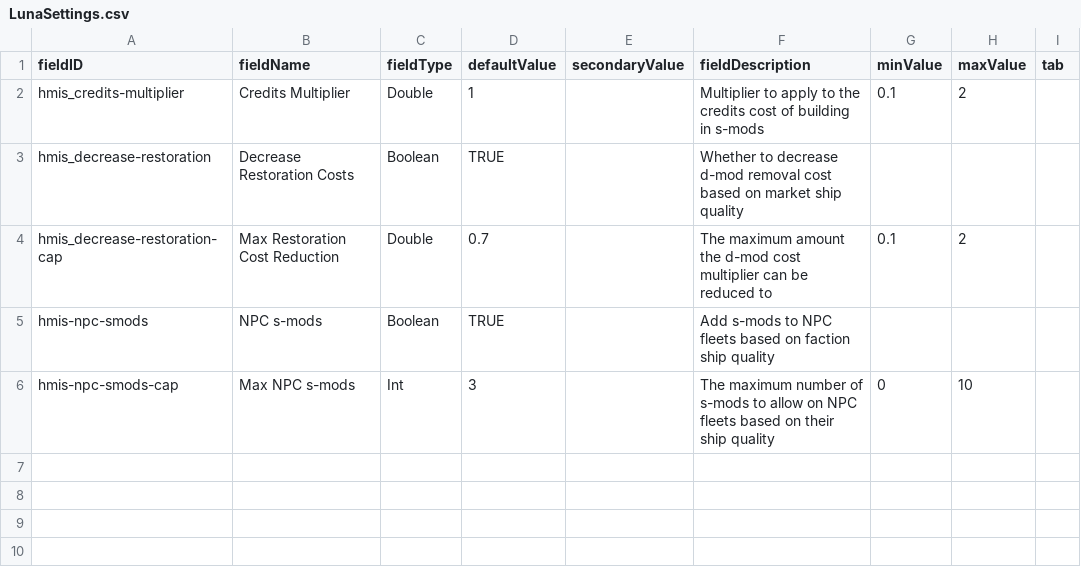
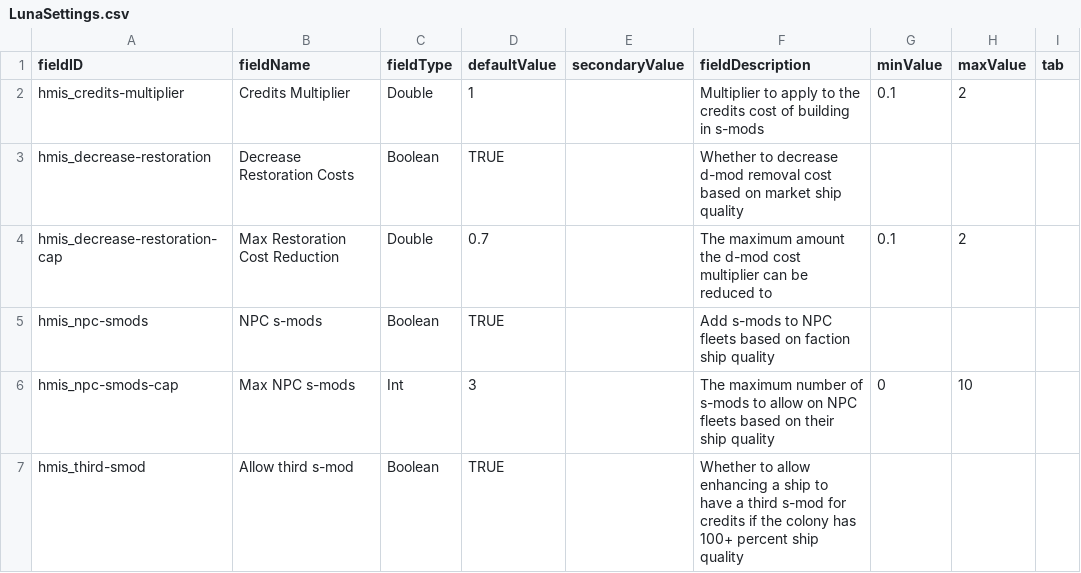
Before and after one commit to Pentarctagon/HullModIndustrialServices, a CSV file: data/config/LunaSettings.csv, drawn as a sheet.

Commit message:
allow using credits to increase s-mod limit up to 3 for a ship

```diff
--- a/data/config/LunaSettings.csv
+++ b/data/config/LunaSettings.csv
@@ -4,3 +4,4 @@ hmis_decrease-restoration,Decrease Restoration Costs,Boolean,TRUE,,Whether to de
 hmis_decrease-restoration-cap,Max Restoration Cost Reduction,Double,0.7,,The maximum amount the d-mod cost multiplier can be reduced to,0.1,2,
-hmis-npc-smods,NPC s-mods,Boolean,TRUE,,Add s-mods to NPC fleets based on faction ship quality,,,
-hmis-npc-smods-cap,Max NPC s-mods,Int,3,,The maximum number of s-mods to allow on NPC fleets based on their ship quality,0,10,
+hmis_npc-smods,NPC s-mods,Boolean,TRUE,,Add s-mods to NPC fleets based on faction ship quality,,,
+hmis_npc-smods-cap,Max NPC s-mods,Int,3,,The maximum number of s-mods to allow on NPC fleets based on their ship quality,0,10,
+hmis_third-smod,Allow third s-mod,Boolean,TRUE,,Whether to allow enhancing a ship to have a third s-mod for credits if the colony has 100+ percent ship quality,,,
```
Also changed, not shown: 8 other files.
